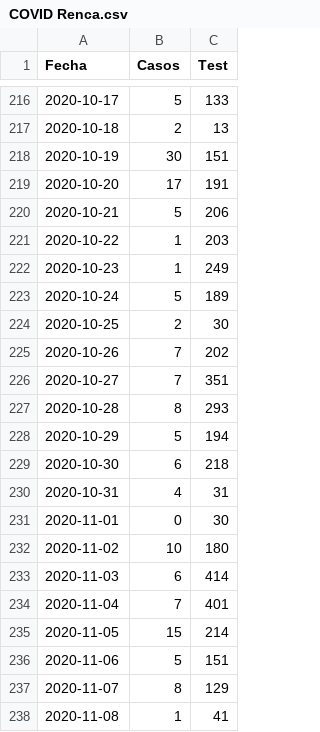
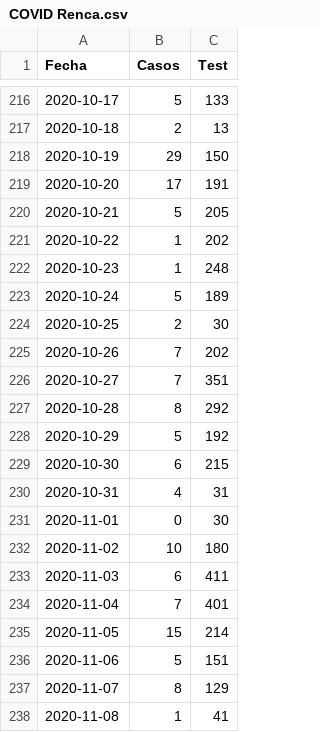
Before and after one commit to Gonzalonino/covid-renca, a CSV file: COVID Renca.csv, drawn as a sheet; only a part is shown, gaps mark what is left out; the diff covers the shown part only.

```diff
--- a/COVID Renca.csv
+++ b/COVID Renca.csv
@@ -217,7 +217,7 @@ Fecha;Casos;Test
 2020-10-18;2;13
-2020-10-19;30;151
+2020-10-19;29;150
 2020-10-20;17;191
-2020-10-21;5;206
-2020-10-22;1;203
-2020-10-23;1;249
+2020-10-21;5;205
+2020-10-22;1;202
+2020-10-23;1;248
 2020-10-24;5;189
@@ -226,5 +226,5 @@ Fecha;Casos;Test
 2020-10-27;7;351
-2020-10-28;8;293
-2020-10-29;5;194
-2020-10-30;6;218
+2020-10-28;8;292
+2020-10-29;5;192
+2020-10-30;6;215
 2020-10-31;4;31
@@ -232,3 +232,3 @@ Fecha;Casos;Test
 2020-11-02;10;180
-2020-11-03;6;414
+2020-11-03;6;411
 2020-11-04;7;401
```
Also changed, not shown: 9 removed rows and 23 edited cells elsewhere in this file.
